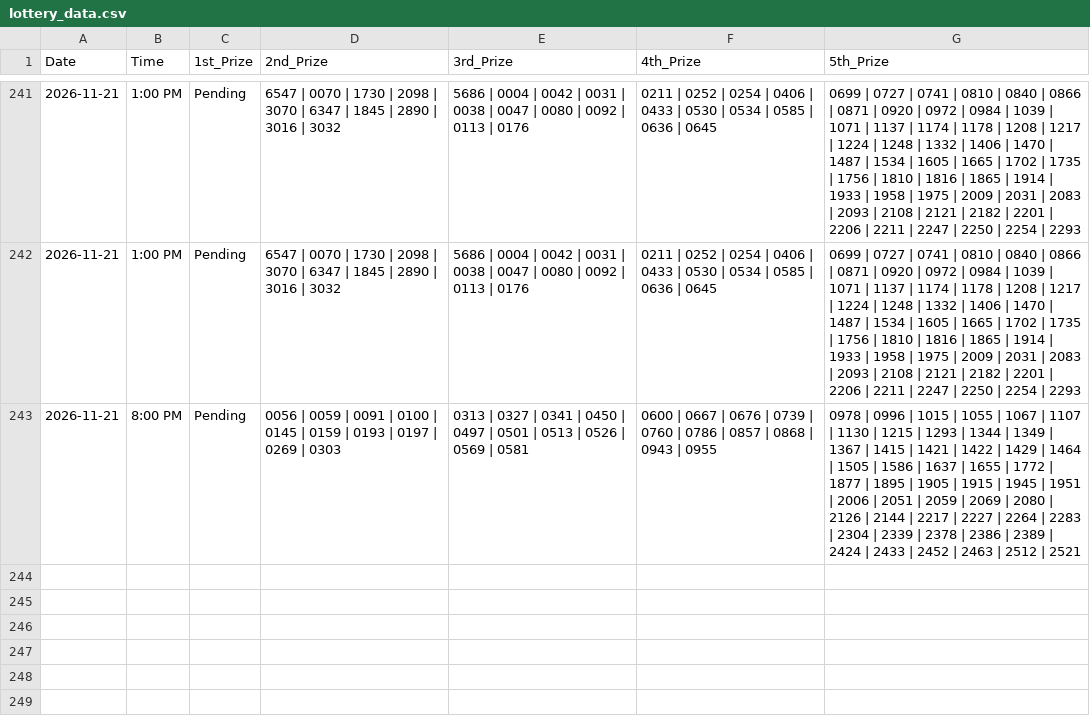
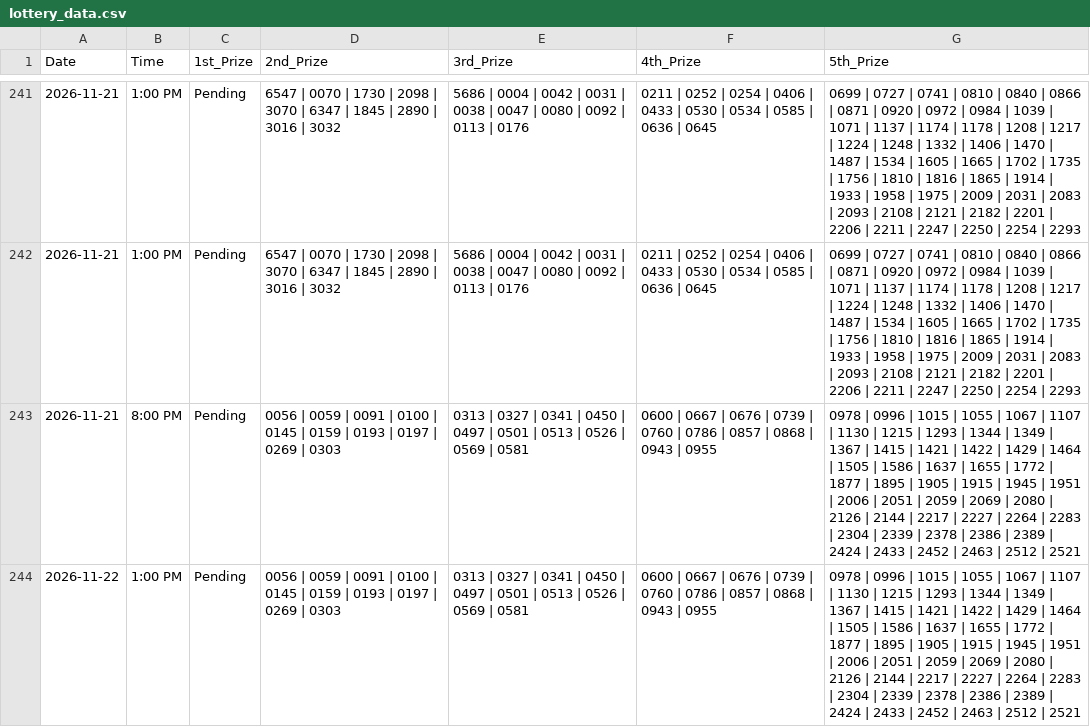
Before and after one commit to 2012akashkanak-source/Lottery-Auto-Updater, a CSV file: lottery_data.csv, drawn as a sheet; only a part is shown, gaps mark what is left out; the diff names each change by its address in the sheet, - before the commit and + after, or states it on an @@ line.

```diff
--- a/lottery_data.csv
+++ b/lottery_data.csv
+row 244: 2026-11-22 | 1:00 PM | Pending | 0056 | 0059 | 0091 | 0100 | 0145 | 0159 | 0193 | 0197 | 0269 | 0303 | 0313 | 0327 | 0341 | 0450 | 0497 | 0501 | 0513 | 0526 | 0569 | 0581 | 0600 | 0667 | 0676 | 0739 | 0760 | 0786 | 0857 | 0868 | 0943 | 0955 | 0978 | 0996 | 1015 | 1055 | 1067 | 1107 | 1130 | 1215 | 1293 | 1344 | 1349 | 1367 | 1415 | 1421 | 1422 | 1429 | 1464 | 1505 | 1586 | 1637 | 1655 | 1772 | 1877 | 1895 | 1905 | 1915 | 1945 | 1951 | 2006 | 2051 | 2059 | 2069 | 2080 | 2126 | 2144 | 2217 | 2227 | 2264 | 2283 | 2304 | 2339 | 2378 | 2386 | 2389 | 2424 | 2433 | 2452 | 2463 | 2512 | 2521
```
